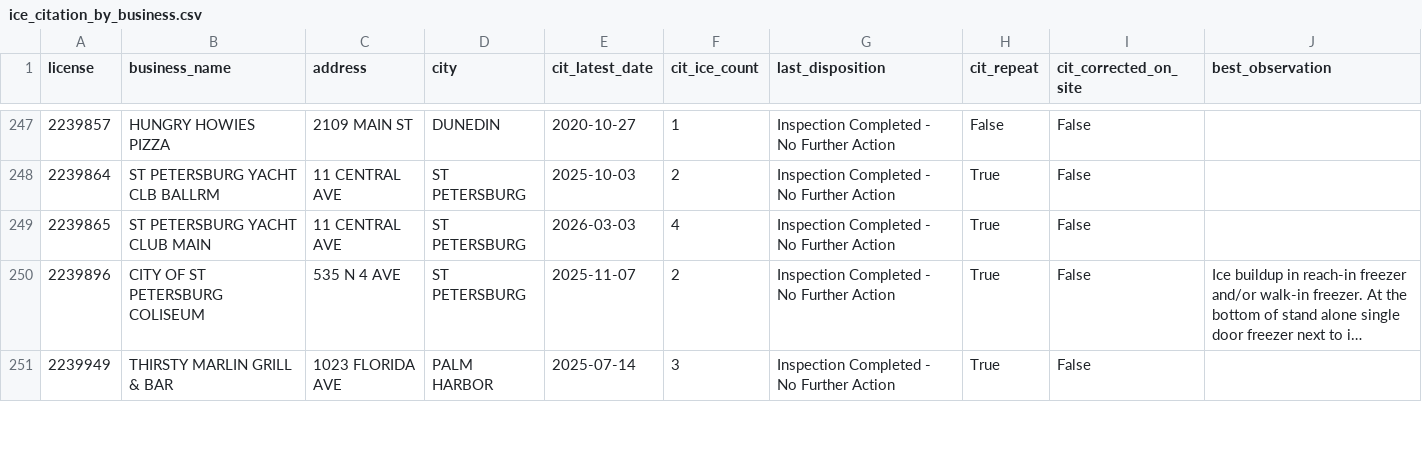
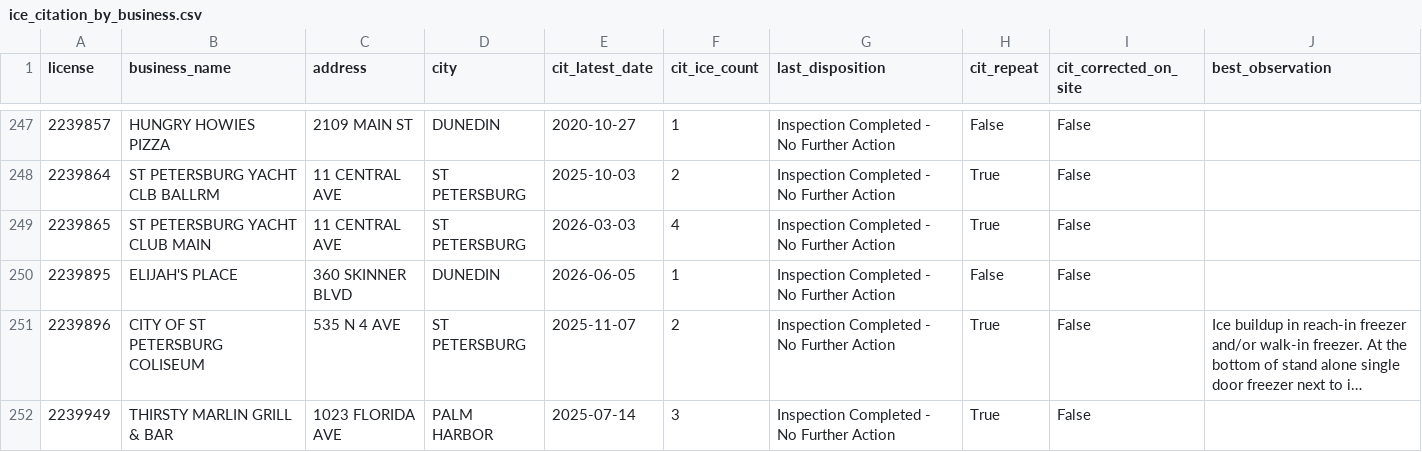
Before and after one commit to pinellasiceco/Pinellasiceco, a CSV file: ice_citation_by_business.csv, drawn as a sheet; only a part is shown, gaps mark what is left out; long unchanged cells end in …; the diff covers the shown part only; the diff names each change by its address in the sheet, - before the commit and + after, or states it on an @@ line.

```diff
--- a/ice_citation_by_business.csv
+++ b/ice_citation_by_business.csv
+row 250: 2239895 | ELIJAH'S PLACE | 360 SKINNER BLVD | DUNEDIN | 2026-06-05 | 1 | Inspection Completed - No Further Action | False | False
```
Also changed, not shown: 13 edited cells elsewhere in this file, 6 other files.
